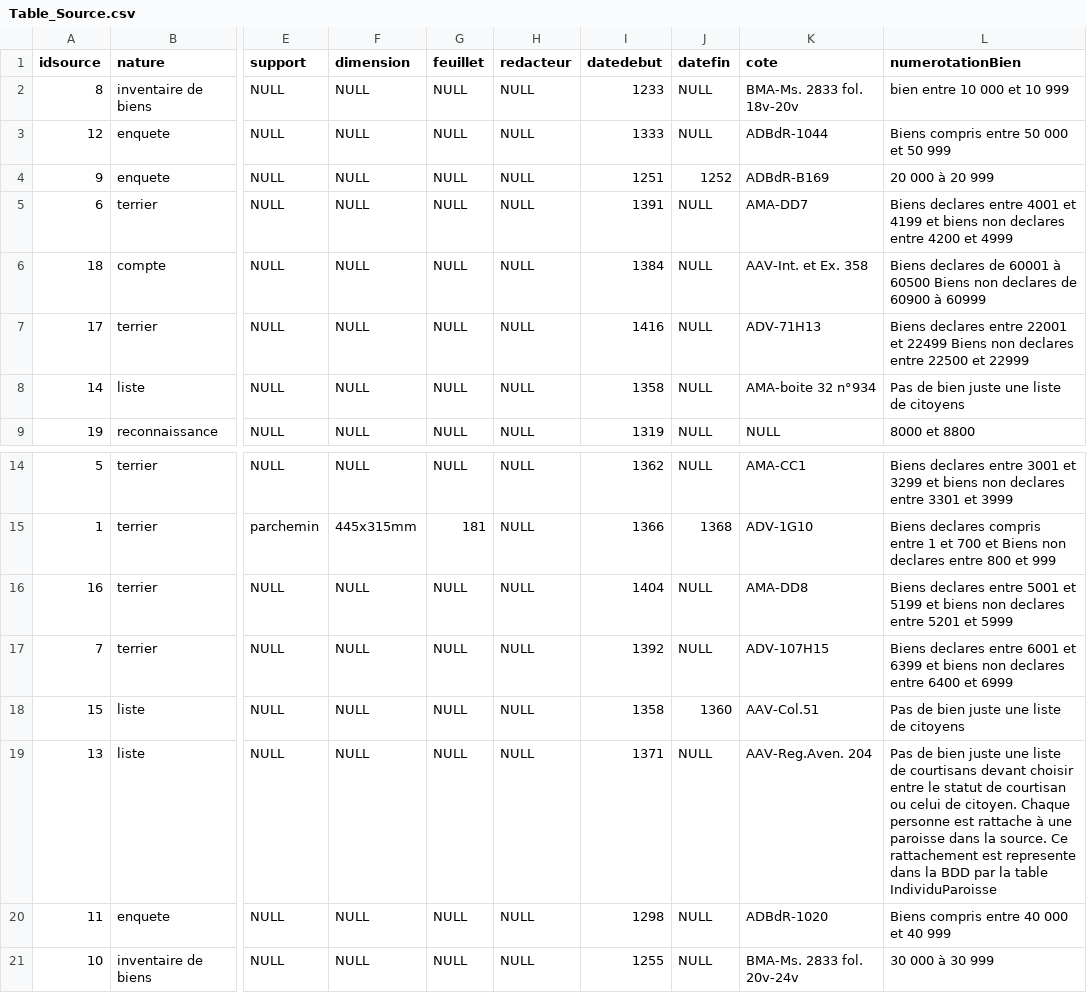
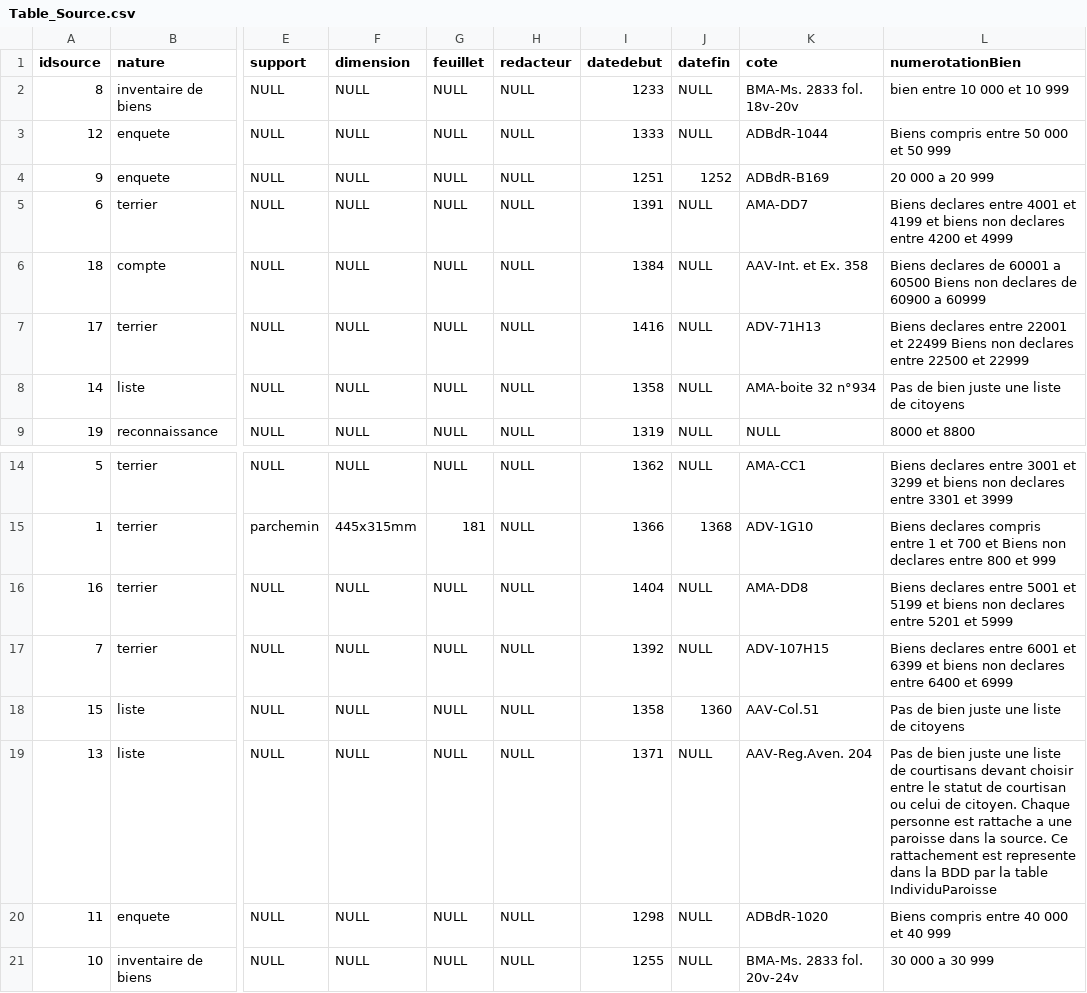
Before and after one commit to CompNet/MedievalAvignon, a CSV file: in/analysis/Table_Source.csv, drawn as a sheet; only a part is shown, gaps mark what is left out; the diff names each change by its address in the sheet, - before the commit and + after, or states it on an @@ line.

```diff
--- a/in/analysis/Table_Source.csv
+++ b/in/analysis/Table_Source.csv
-L4 (numerotationBien): 20 000 à 20 999
+L4 (numerotationBien): 20 000 a 20 999
-L6 (numerotationBien): …de 60001 à 60500 Biens non declares de 60900 à 60999
+L6 (numerotationBien): …de 60001 a 60500 Biens non declares de 60900 a 60999
-L19 (numerotationBien): …est rattache à une paroisse…
+L19 (numerotationBien): …est rattache a une paroisse…
-L21 (numerotationBien): 30 000 à 30 999
+L21 (numerotationBien): 30 000 a 30 999
```
Also changed, not shown: in/analysis/Table_BienIndividu.csv, in/analysis/Table_Confront_Edifice_Rue_Split.csv, 13 other files.
